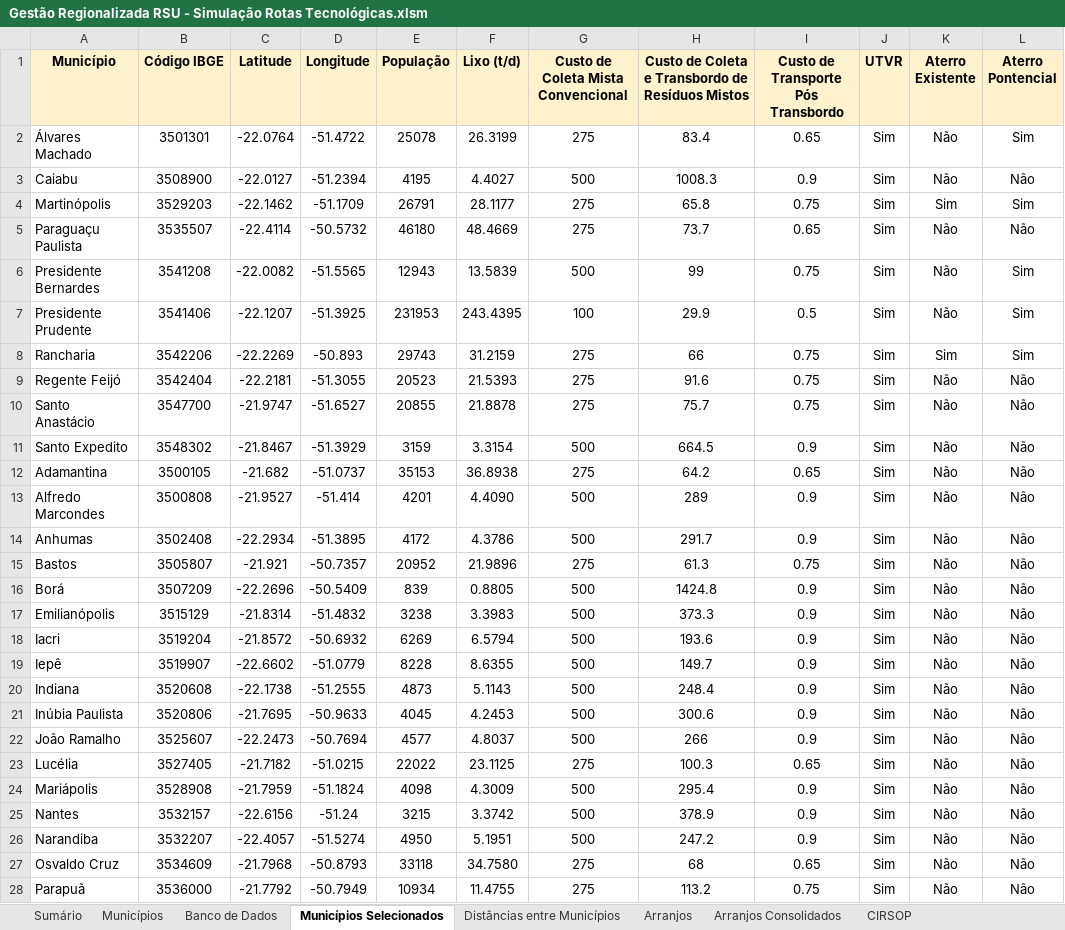
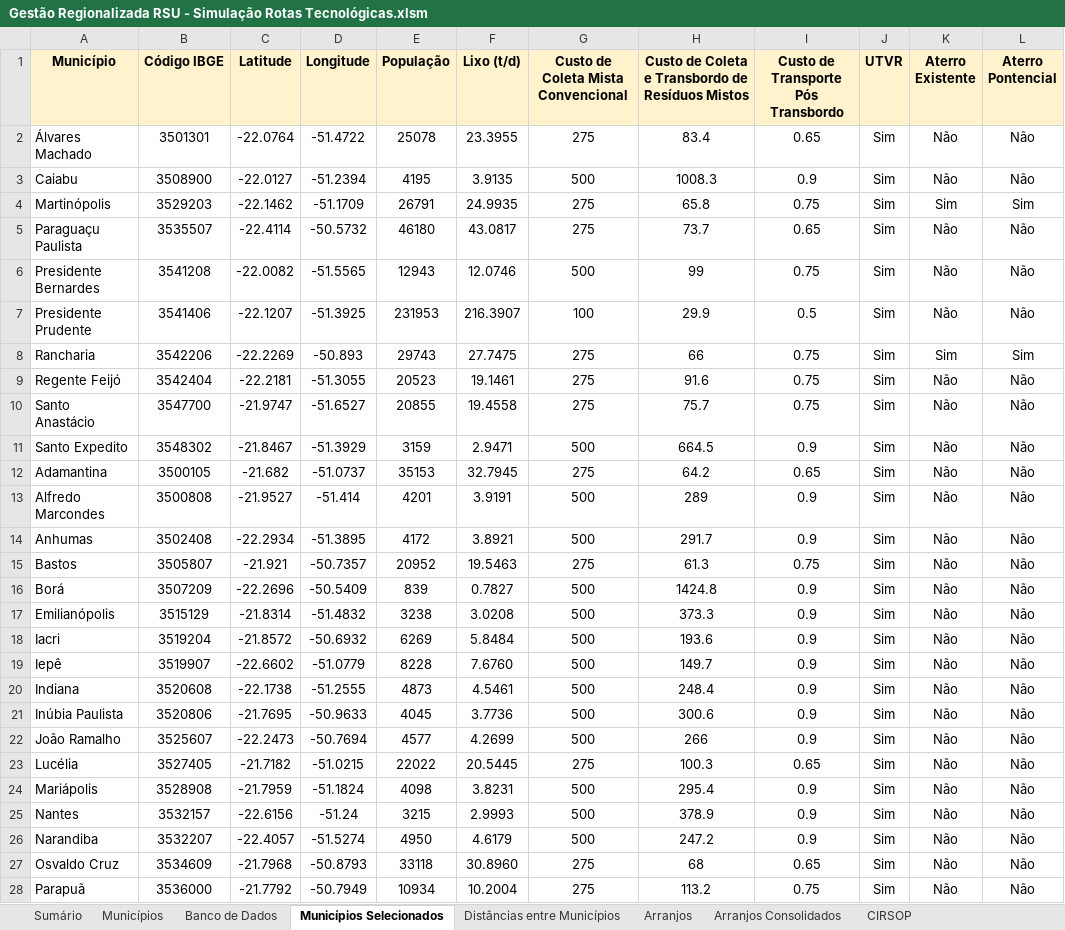
Before and after one commit to cristiansimioni/gestaoregionalizadarsu, an Excel workbook: Gestão Regionalizada RSU - Simulação Rotas Tecnológicas.xlsm, sheet Municípios Selecionados, drawn as a sheet; only a part is shown; values as stored, in another font and other column widths than the file's, no borders; the diff covers the shown part only; the diff names each change by its address in the sheet, - before the commit and + after, or states it on an @@ line.

```diff
--- a/Gestão Regionalizada RSU - Simulação Rotas Tecnológicas.xlsm (sheet Municípios Selecionados)
+++ b/Gestão Regionalizada RSU - Simulação Rotas Tecnológicas.xlsm (sheet Municípios Selecionados)
-F2 (Lixo (t/d)): 26.3199
+F2 (Lixo (t/d)): 23.3955
-L2 (Aterro Pontencial): Sim
+L2 (Aterro Pontencial): Não
-F3 (Lixo (t/d)): 4.4027
+F3 (Lixo (t/d)): 3.9135
-F4 (Lixo (t/d)): 28.1177
+F4 (Lixo (t/d)): 24.9935
-F5 (Lixo (t/d)): 48.4669
+F5 (Lixo (t/d)): 43.0817
-F6 (Lixo (t/d)): 13.5839
+F6 (Lixo (t/d)): 12.0746
-L6:L7 (Aterro Pontencial): Sim
+L6:L7 (Aterro Pontencial): Não
-F7 (Lixo (t/d)): 243.4395
+F7 (Lixo (t/d)): 216.3907
-F8 (Lixo (t/d)): 31.2159
+F8 (Lixo (t/d)): 27.7475
-F9 (Lixo (t/d)): 21.5393
+F9 (Lixo (t/d)): 19.1461
-F10 (Lixo (t/d)): 21.8878
+F10 (Lixo (t/d)): 19.4558
-F11 (Lixo (t/d)): 3.3154
+F11 (Lixo (t/d)): 2.9471
-F12 (Lixo (t/d)): 36.8938
+F12 (Lixo (t/d)): 32.7945
-F13 (Lixo (t/d)): 4.4090
+F13 (Lixo (t/d)): 3.9191
-F14 (Lixo (t/d)): 4.3786
+F14 (Lixo (t/d)): 3.8921
-F15 (Lixo (t/d)): 21.9896
+F15 (Lixo (t/d)): 19.5463
-F16 (Lixo (t/d)): 0.8805
+F16 (Lixo (t/d)): 0.7827
-F17 (Lixo (t/d)): 3.3983
+F17 (Lixo (t/d)): 3.0208
-F18 (Lixo (t/d)): 6.5794
+F18 (Lixo (t/d)): 5.8484
-F19 (Lixo (t/d)): 8.6355
+F19 (Lixo (t/d)): 7.6760
-F20 (Lixo (t/d)): 5.1143
+F20 (Lixo (t/d)): 4.5461
-F21 (Lixo (t/d)): 4.2453
+F21 (Lixo (t/d)): 3.7736
-F22 (Lixo (t/d)): 4.8037
+F22 (Lixo (t/d)): 4.2699
-F23 (Lixo (t/d)): 23.1125
+F23 (Lixo (t/d)): 20.5445
-F24 (Lixo (t/d)): 4.3009
+F24 (Lixo (t/d)): 3.8231
-F25 (Lixo (t/d)): 3.3742
+F25 (Lixo (t/d)): 2.9993
-F26 (Lixo (t/d)): 5.1951
+F26 (Lixo (t/d)): 4.6179
-F27 (Lixo (t/d)): 34.7580
+F27 (Lixo (t/d)): 30.8960
-F28 (Lixo (t/d)): 11.4755
+F28 (Lixo (t/d)): 10.2004
```
Also changed, not shown: 6 edited cells elsewhere in this sheet, sheet Banco de Dados, sheet Arranjos, sheet Arranjos Consolidados, formulas that keep their value, charts or pictures, 34 other files.
